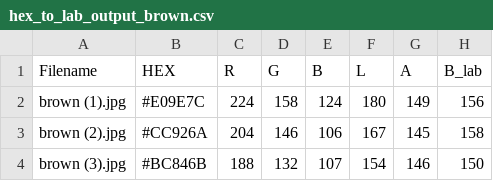
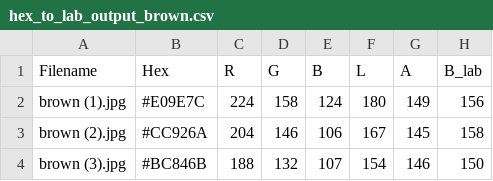
Before and after one commit to kamilarr/Glammuse-IOT, a CSV file: Convert/hex_to_lab_output_brown.csv, drawn as a sheet; only a part is shown.

```diff
--- a/Convert/hex_to_lab_output_brown.csv
+++ b/Convert/hex_to_lab_output_brown.csv
@@ -1,2 +1,2 @@
-Filename,HEX,R,G,B,L,A,B_lab
+Filename,Hex,R,G,B,L,A,B_lab
 brown (1).jpg,#E09E7C,224,158,124,180,149,156
```
Also changed, not shown: Evaluasi/evaluation_deltaE_results2.csv, 2 other files.
